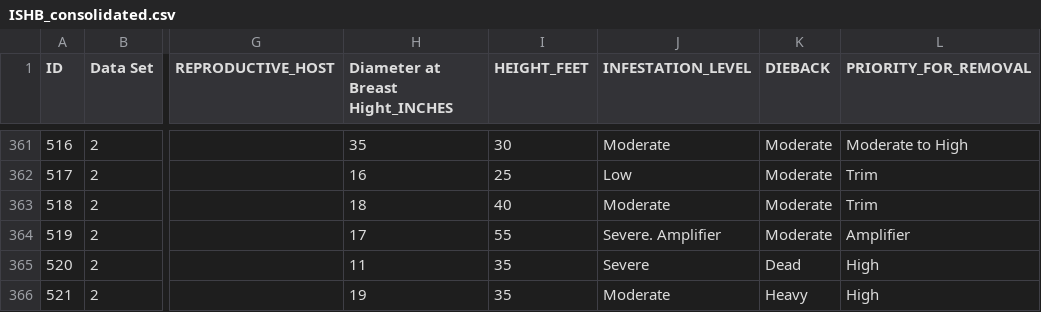
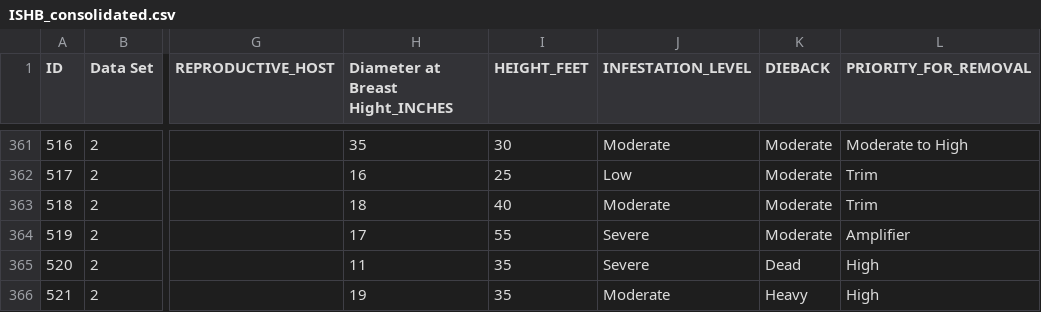
Before and after one commit to willxxy/Learning, a CSV file: SE10/data/ISHB_consolidated.csv, drawn as a sheet; only a part is shown, gaps mark what is left out; the diff names each change by its address in the sheet, - before the commit and + after, or states it on an @@ line.

Commit message:
ISHB change

```diff
--- a/SE10/data/ISHB_consolidated.csv
+++ b/SE10/data/ISHB_consolidated.csv
-J364 (INFESTATION_LEVEL): Severe. Amplifier
+J364 (INFESTATION_LEVEL): Severe
```
